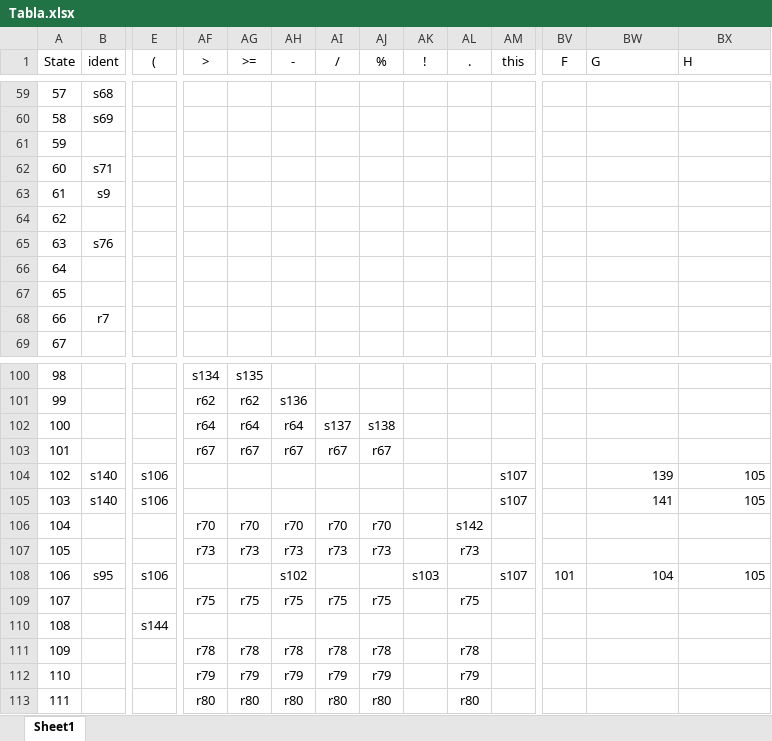
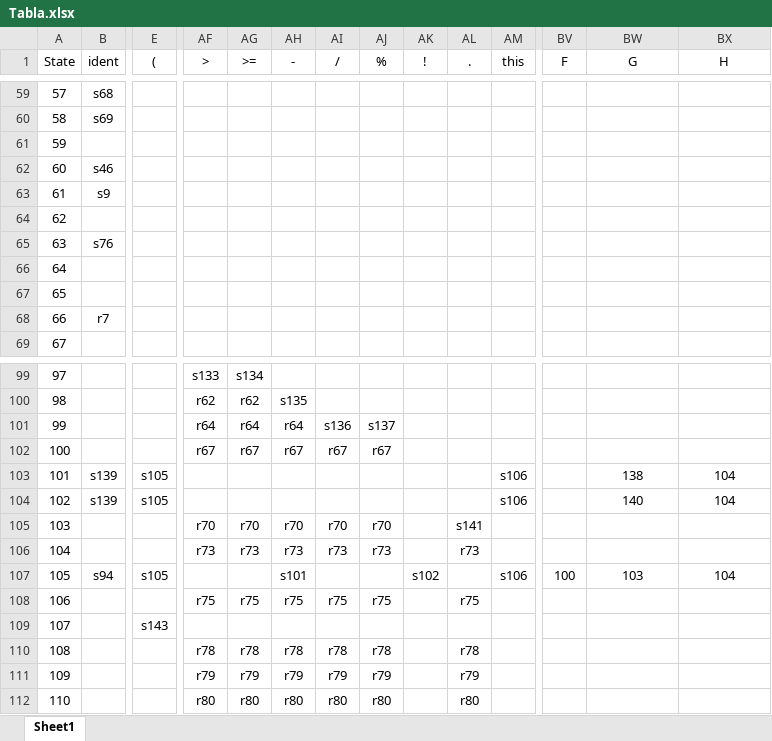
Before and after one commit to Deal-RP/Proyecto-Compiladores, an Excel workbook: mimij/mimij/AnalisiSintactico/Tabla.xlsx, sheet Sheet1, drawn as a sheet; only a part is shown, gaps mark what is left out; values as stored, in another font and other column widths than the file's, no borders; removed rows and columns are numbered as before the commit, all else as after; rows hold the shown columns only; the diff covers the shown part only; the diff names each change by its address in the sheet, - before the commit and + after, or states it on an @@ line.

```diff
--- a/mimij/mimij/AnalisiSintactico/Tabla.xlsx (sheet Sheet1)
+++ b/mimij/mimij/AnalisiSintactico/Tabla.xlsx (sheet Sheet1)
-BW1:BX1 alignment: left
+BW1:BX1 alignment: center
-row 62: 60 | s71
+row 62: 60 | s46
@@ column A (State) renumbered from row 81 down @@
-AF99 (>): s134
+AF99 (>): s133
-AG99 (>=): s135
+AG99 (>=): s134
-AH100 (-): s136
+AH100 (-): s135
-AI101 (/): s137
+AI101 (/): s136
-AJ101 (%): s138
+AJ101 (%): s137
-row 104: 102 | s140 | s106 |  |  |  |  |  |  |  | s107 |  | 139 | 105
-row 105: 103 | s140 | s106 |  |  |  |  |  |  |  | s107 |  | 141 | 105
+row 103: 101 | s139 | s105 |  |  |  |  |  |  |  | s106 |  | 138 | 104
+row 104: 102 | s139 | s105 |  |  |  |  |  |  |  | s106 |  | 140 | 104
-AL105 (.): s142
+AL105 (.): s141
-row 108: 106 | s95 | s106 |  |  | s102 |  |  | s103 |  | s107 | 101 | 104 | 105
+row 107: 105 | s94 | s105 |  |  | s101 |  |  | s102 |  | s106 | 100 | 103 | 104
-E109 ((): s144
+E109 ((): s143
```
Also changed, not shown: 33 added rows, 34 removed rows, 1 moved row and 30 edited cells elsewhere in this sheet, 1 other file.
